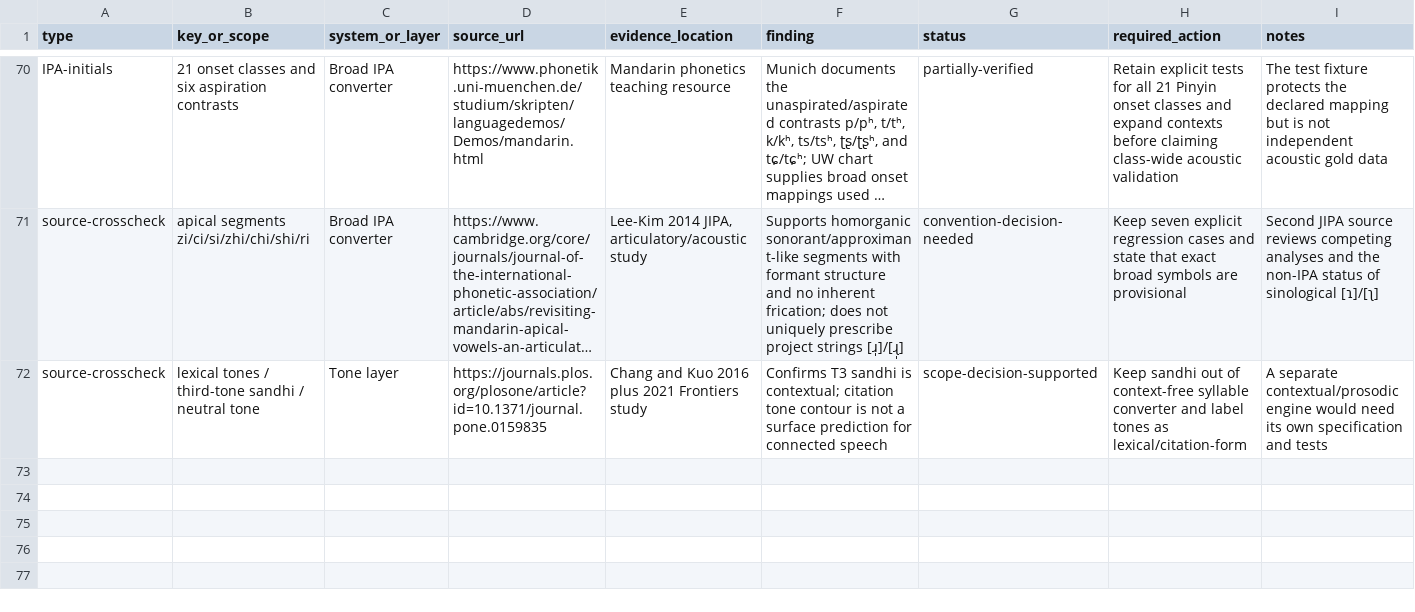
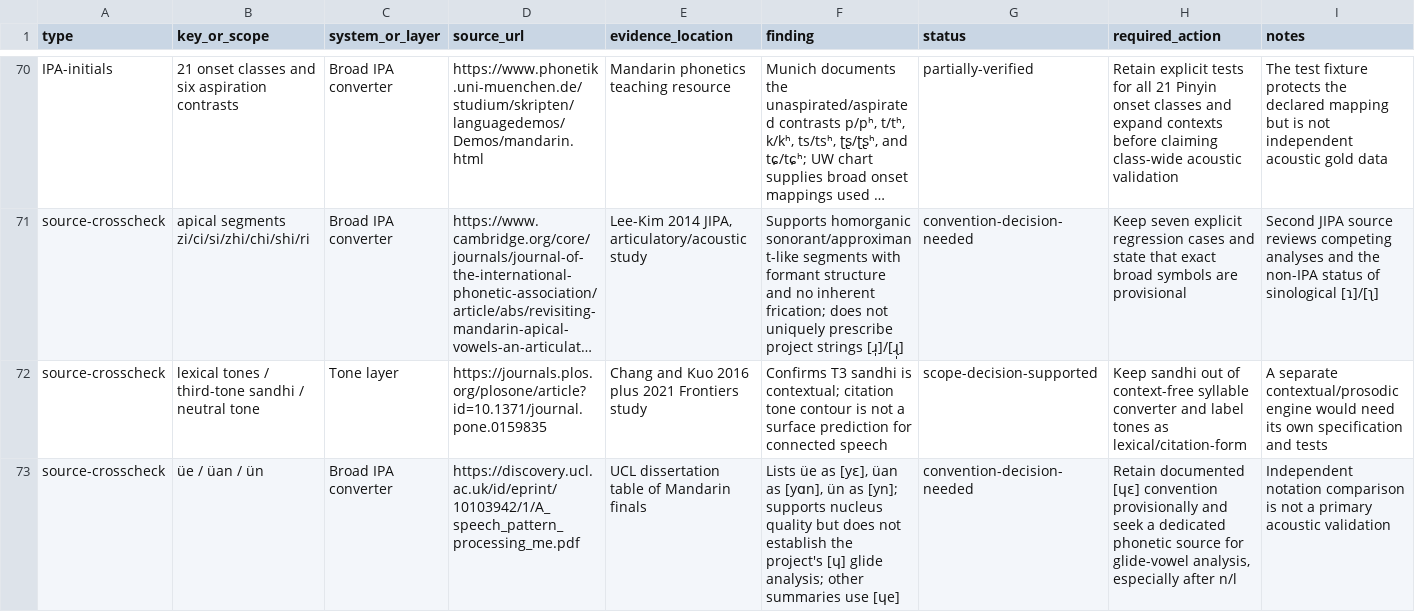
Before and after one commit to ClippyFirst/chinese-for-ukrainians, a CSV file: docs/PHONETIC-SOURCE-LEDGER-2026-10-18.csv, drawn as a sheet; only a part is shown, gaps mark what is left out; long unchanged cells end in …; the diff names each change by its address in the sheet, - before the commit and + after, or states it on an @@ line.

Commit message:
docs: record independent üe notation cross-check

```diff
--- a/docs/PHONETIC-SOURCE-LEDGER-2026-10-18.csv
+++ b/docs/PHONETIC-SOURCE-LEDGER-2026-10-18.csv
+row 73: source-crosscheck | üe / üan / ün | Broad IPA converter | https://discovery.ucl.ac.uk/id/eprint/10103942/1/A_speech_pattern_processing_me.pdf | UCL dissertation table of Mandarin finals | Lists üe as [yɛ], üan as [yɑn], ün as [yn]; supports nucleus quality but does not establish the project's [ɥ] glide analysis; other summaries use [ɥe] | convention-decision-needed | Retain documented [ɥɛ] convention provisionally and seek a dedicated phonetic source for glide-vowel analysis, especially after n/l | Independent notation comparison is not a primary acoustic validation
```
